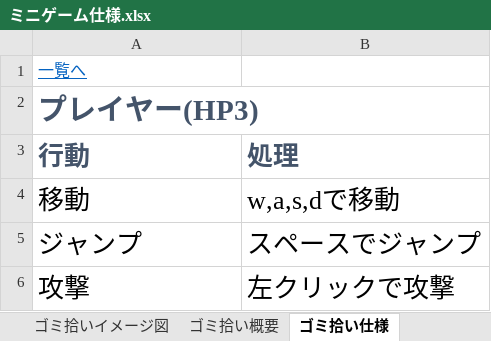
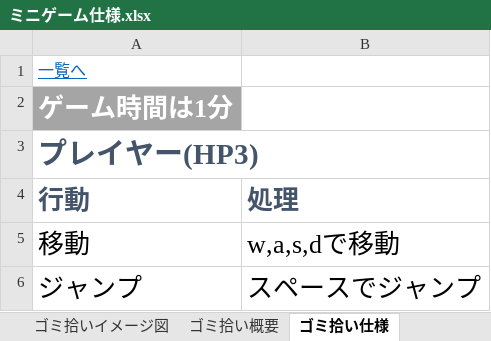
Before and after one commit to 2023Game/13Yoshihara, an Excel workbook: 2年生後期制作/資料/ミニゲーム仕様.xlsx, sheet ゴミ拾い仕様, drawn as a sheet; only a part is shown; the shorter side is filled out with more unchanged rows; values as stored, in another font and other column widths than the file's, no borders; the diff names each change by its address in the sheet, - before the commit and + after, or states it on an @@ line.

```diff
--- a/2年生後期制作/資料/ミニゲーム仕様.xlsx (sheet ゴミ拾い仕様)
+++ b/2年生後期制作/資料/ミニゲーム仕様.xlsx (sheet ゴミ拾い仕様)
+row 2: ゲーム時間は1分
```
Also changed, not shown: 16 other files.
